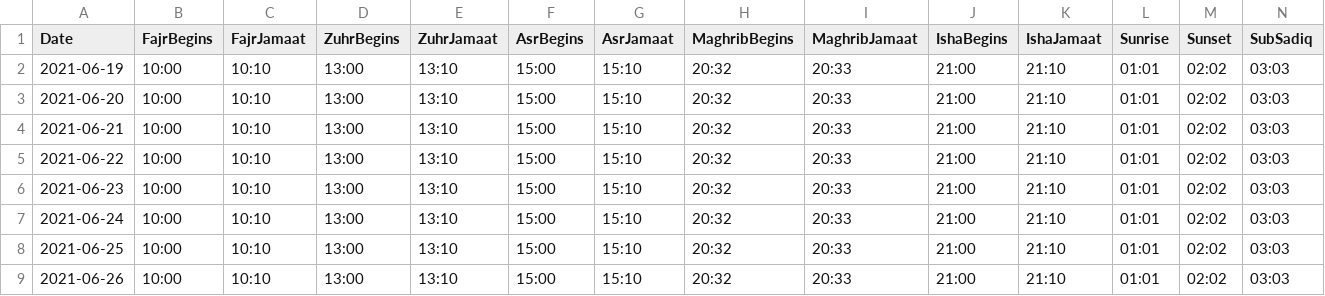
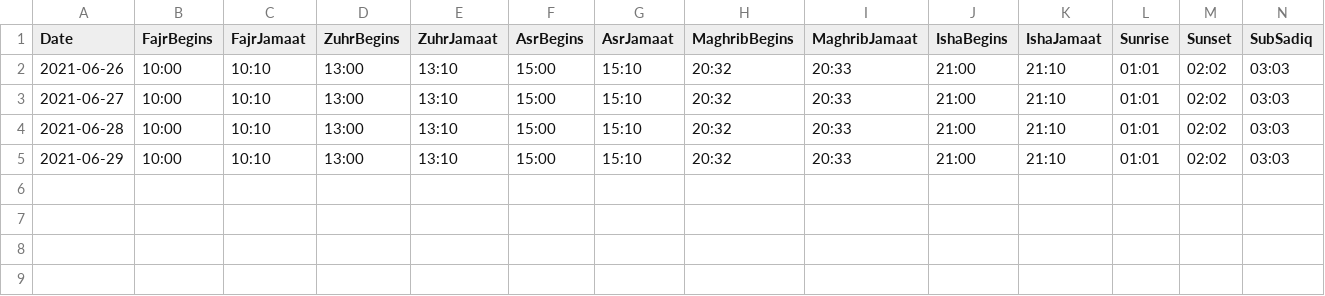
Before and after one commit to MoRahmanLDN/PrayerSoft, a CSV file: PrayerSoft.UI/Data/Calendar.csv, drawn as a sheet; only a part is shown; removed rows and columns are numbered as before the commit, all else as after; rows hold the shown columns only; the diff names each change by its address in the sheet, - before the commit and + after, or states it on an @@ line.

Commit message:
Load Ramadan prayers from CSV

```diff
--- a/PrayerSoft.UI/Data/Calendar.csv
+++ b/PrayerSoft.UI/Data/Calendar.csv
-row 2: 2021-06-19 | 10:00 | 10:10 | 13:00 | 13:10 | 15:00 | 15:10 | 20:32 | 20:33 | 21:00 | 21:10 | 01:01 | 02:02 | 03:03
-row 3: 2021-06-20 | 10:00 | 10:10 | 13:00 | 13:10 | 15:00 | 15:10 | 20:32 | 20:33 | 21:00 | 21:10 | 01:01 | 02:02 | 03:03
-row 4: 2021-06-21 | 10:00 | 10:10 | 13:00 | 13:10 | 15:00 | 15:10 | 20:32 | 20:33 | 21:00 | 21:10 | 01:01 | 02:02 | 03:03
-row 5: 2021-06-22 | 10:00 | 10:10 | 13:00 | 13:10 | 15:00 | 15:10 | 20:32 | 20:33 | 21:00 | 21:10 | 01:01 | 02:02 | 03:03
-row 6: 2021-06-23 | 10:00 | 10:10 | 13:00 | 13:10 | 15:00 | 15:10 | 20:32 | 20:33 | 21:00 | 21:10 | 01:01 | 02:02 | 03:03
-row 7: 2021-06-24 | 10:00 | 10:10 | 13:00 | 13:10 | 15:00 | 15:10 | 20:32 | 20:33 | 21:00 | 21:10 | 01:01 | 02:02 | 03:03
-row 8: 2021-06-25 | 10:00 | 10:10 | 13:00 | 13:10 | 15:00 | 15:10 | 20:32 | 20:33 | 21:00 | 21:10 | 01:01 | 02:02 | 03:03
+row 3: 2021-06-27 | 10:00 | 10:10 | 13:00 | 13:10 | 15:00 | 15:10 | 20:32 | 20:33 | 21:00 | 21:10 | 01:01 | 02:02 | 03:03
+row 4: 2021-06-28 | 10:00 | 10:10 | 13:00 | 13:10 | 15:00 | 15:10 | 20:32 | 20:33 | 21:00 | 21:10 | 01:01 | 02:02 | 03:03
+row 5: 2021-06-29 | 10:00 | 10:10 | 13:00 | 13:10 | 15:00 | 15:10 | 20:32 | 20:33 | 21:00 | 21:10 | 01:01 | 02:02 | 03:03
```
Also changed, not shown: 12 other files.
